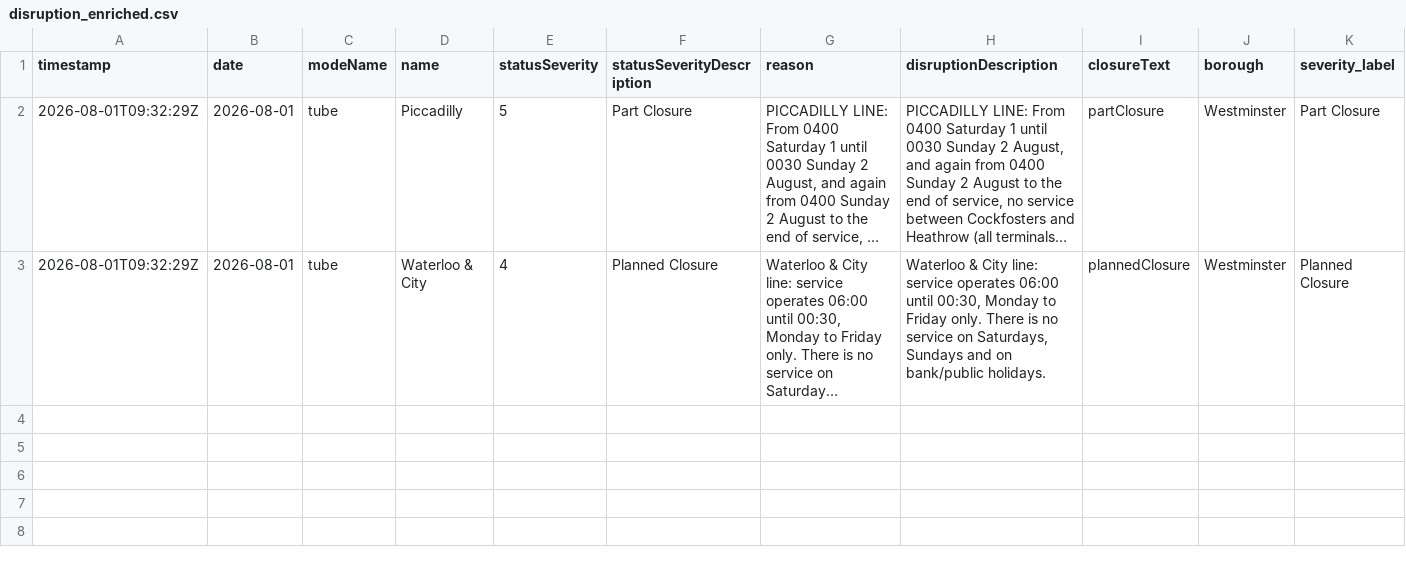
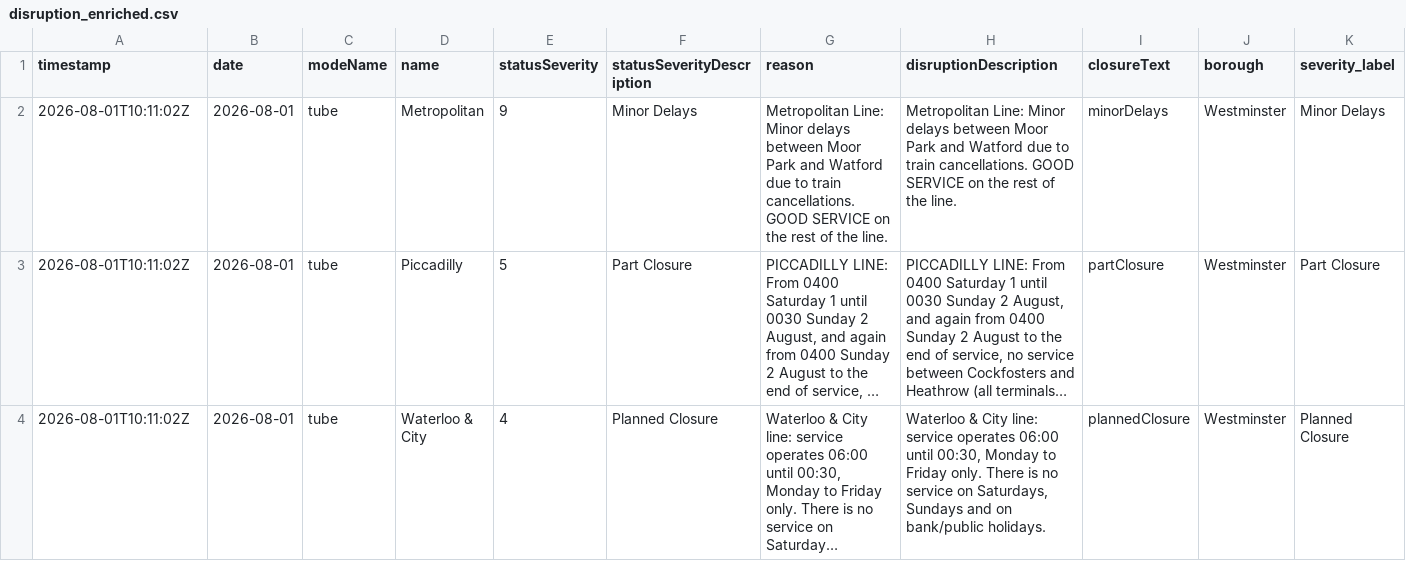
Before and after one commit to Aashleshaj/London_Transport_Reliability_and_Economic_Impact, a CSV file: data/disruption_enriched.csv, drawn as a sheet; only a part is shown; long unchanged cells end in …; addresses are those after the commit; rows hold the shown columns only; the diff names each change by its address in the sheet, - before the commit and + after, or states it on an @@ line.

```diff
--- a/data/disruption_enriched.csv
+++ b/data/disruption_enriched.csv
+row 2: 2026-08-01T10:11:02Z | 2026-08-01 | tube | Metropolitan | 9 | Minor Delays | Metropolitan Line: Minor delays between Moor Park and Watford due to train cancellations. GOOD SERVICE on the rest of the line. | Metropolitan Line: Minor delays between Moor Park and Watford due to train cancellations. GOOD SERVICE on the rest of the line. | minorDelays | Westminster | Minor Delays
-A3:A4 (timestamp): 2026-08-01T09:32:29Z
+A3:A4 (timestamp): 2026-08-01T10:11:02Z
```
Also changed, not shown: data/all_lines_combined.csv, data/all_lines_history_enriched.csv, 8 other files.
